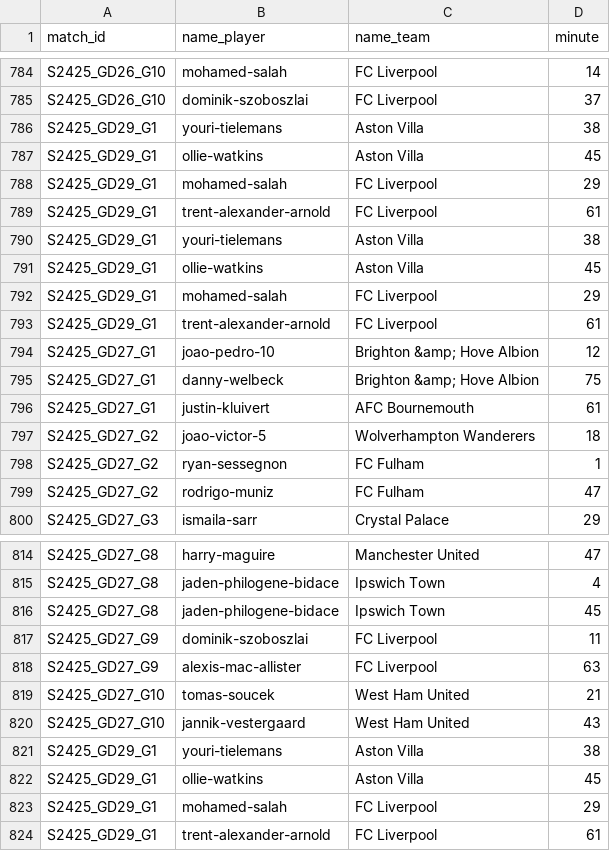
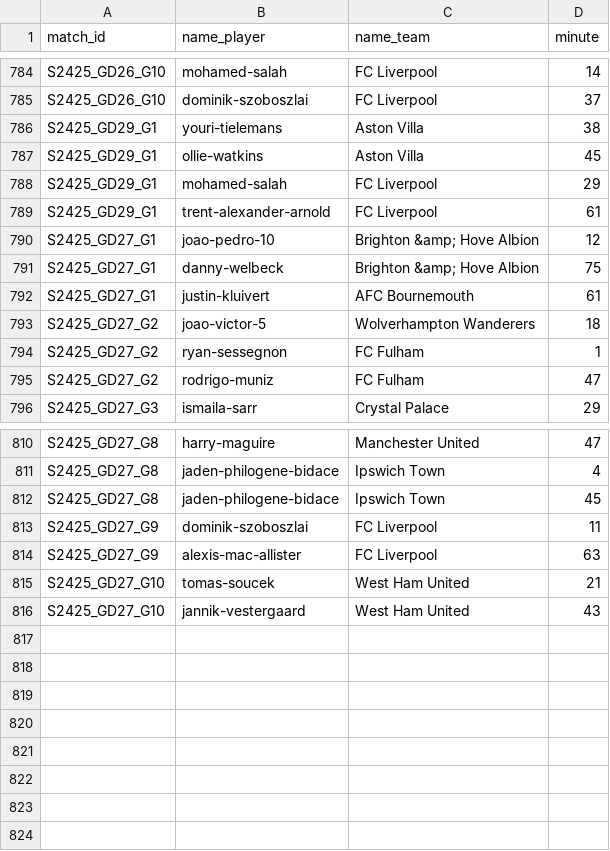
Before and after one commit to AlexAndorra/football-modeling, a CSV file: 10_data/100_RawData/premier-league/S2425_scorers.csv, drawn as a sheet; only a part is shown, gaps mark what is left out; the diff names each change by its address in the sheet, - before the commit and + after, or states it on an @@ line.

Commit message:
Update S2425_scorers.csv

```diff
--- a/10_data/100_RawData/premier-league/S2425_scorers.csv
+++ b/10_data/100_RawData/premier-league/S2425_scorers.csv
-row 790: S2425_GD29_G1 | youri-tielemans | Aston Villa | 38
-row 791: S2425_GD29_G1 | ollie-watkins | Aston Villa | 45
-row 792: S2425_GD29_G1 | mohamed-salah | FC Liverpool | 29
-row 793: S2425_GD29_G1 | trent-alexander-arnold | FC Liverpool | 61
-row 821: S2425_GD29_G1 | youri-tielemans | Aston Villa | 38
-row 822: S2425_GD29_G1 | ollie-watkins | Aston Villa | 45
-row 823: S2425_GD29_G1 | mohamed-salah | FC Liverpool | 29
-row 824: S2425_GD29_G1 | trent-alexander-arnold | FC Liverpool | 61
```
